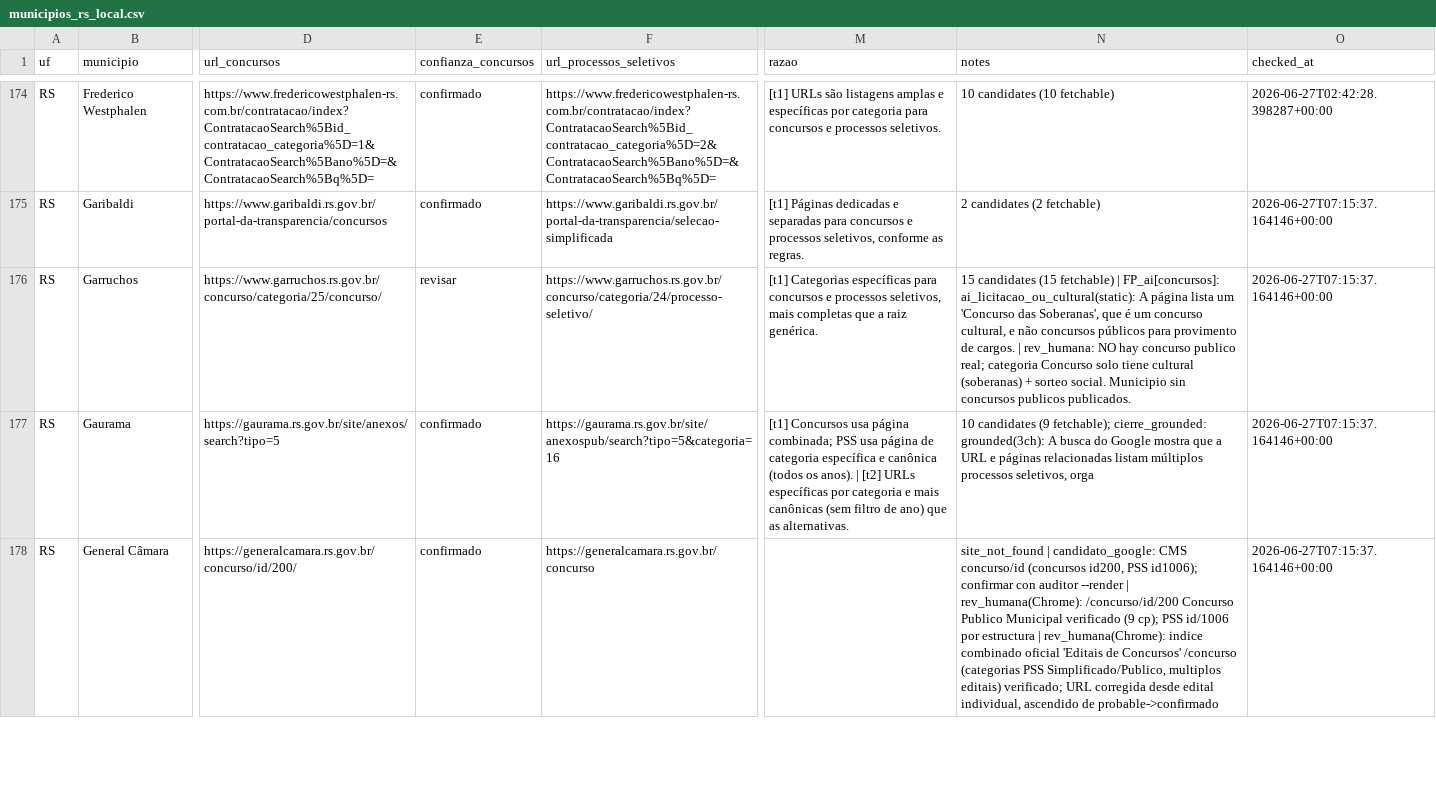
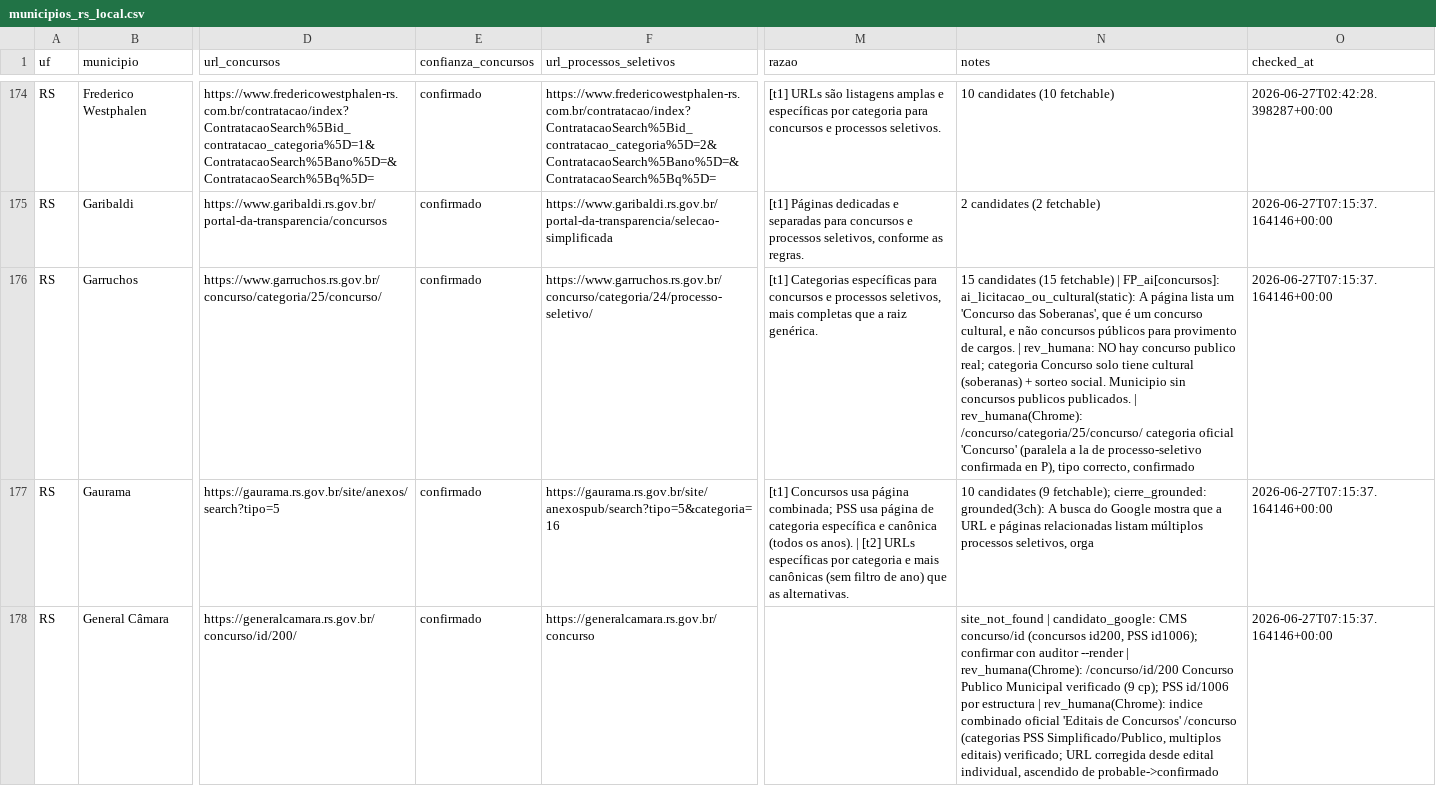
Before and after one commit to luisesantamaria/concursos-tracker, a CSV file: data/fase2/municipios_rs_local.csv, drawn as a sheet; only a part is shown, gaps mark what is left out; the diff covers the shown part only; the diff names each change by its address in the sheet, - before the commit and + after, or states it on an @@ line.

```diff
--- a/data/fase2/municipios_rs_local.csv
+++ b/data/fase2/municipios_rs_local.csv
-E176 (confianza_concursos): revisar
+E176 (confianza_concursos): confirmado
-N176 (notes): …publicos publicados.
+N176 (notes): …publicos publicados. | rev_humana(Chrome): /concurso/categoria/25/concurso/ categoria oficial 'Concurso' (paralela a la de processo-seletivo confirmada en P), tipo correcto, confirmado
```
Also changed, not shown: 25 edited cells elsewhere in this file.
